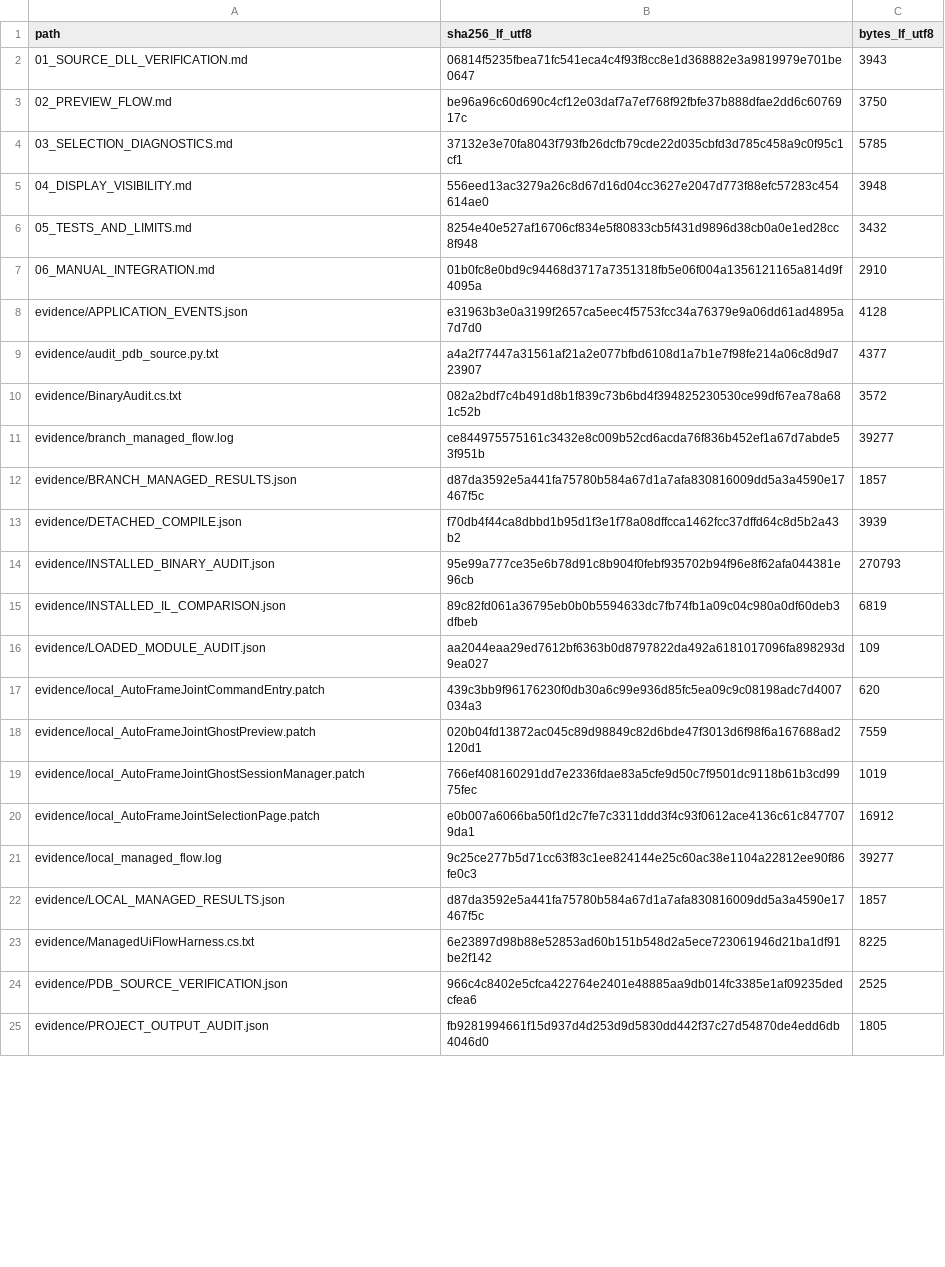
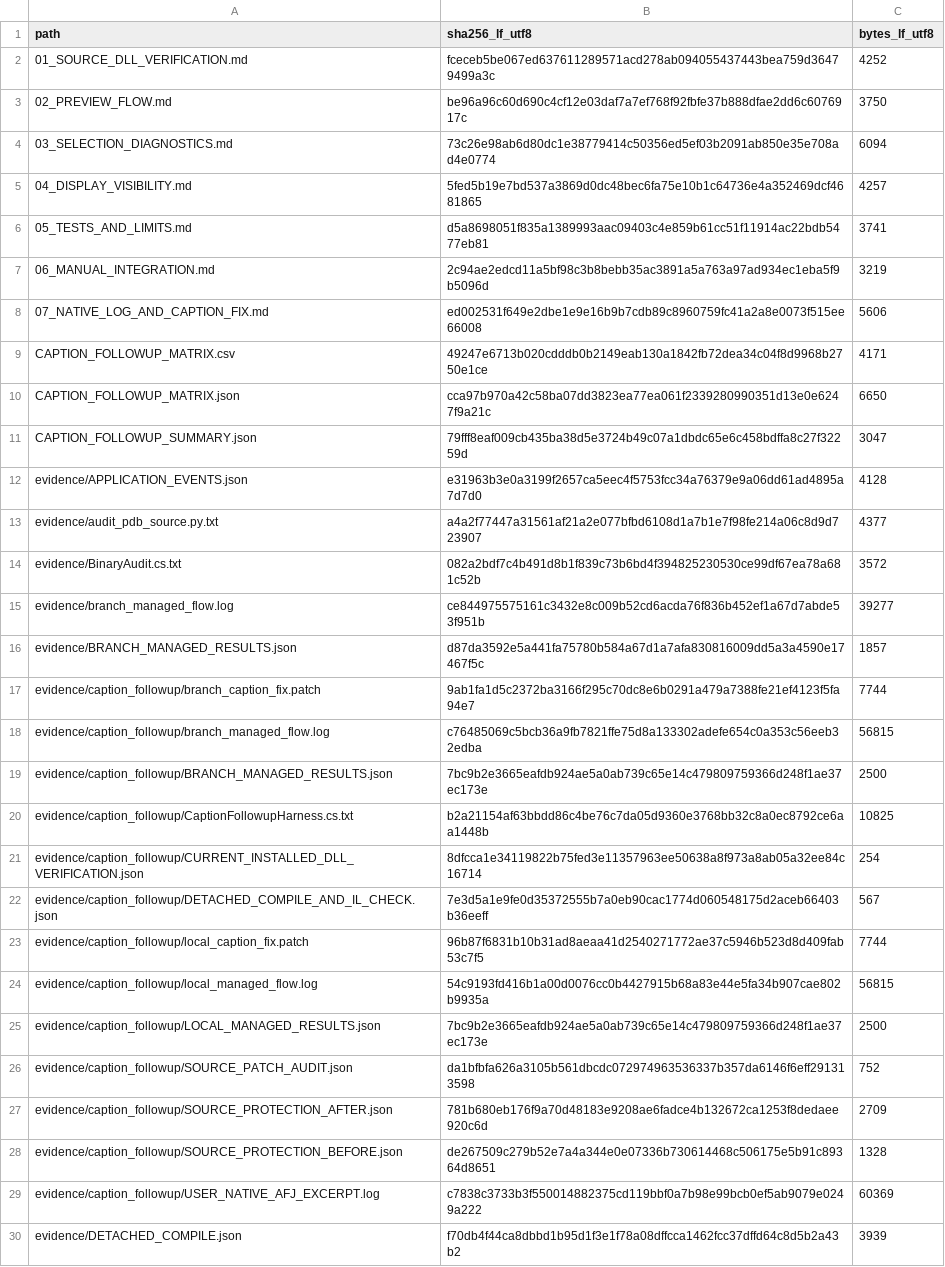
Before and after one commit to tbcphutai-bit/ADDIN-SolidWorks, a CSV file: docs/AutoFrameJoint/R52PreviewIntegration/REPORT_MANIFEST.csv, drawn as a sheet; only a part is shown; the shorter side is filled out with more unchanged rows; the diff covers the shown part only.

Commit message:
fix(AFJ): replace runtime label writes after native Preview crash

```diff
--- a/docs/AutoFrameJoint/R52PreviewIntegration/REPORT_MANIFEST.csv
+++ b/docs/AutoFrameJoint/R52PreviewIntegration/REPORT_MANIFEST.csv
@@ -1,8 +1,12 @@
 path,sha256_lf_utf8,bytes_lf_utf8
-01_SOURCE_DLL_VERIFICATION.md,06814f5235fbea71fc541eca4c4f93f8cc8e1d368882e3a9819979e701be0647,3943
+01_SOURCE_DLL_VERIFICATION.md,fceceb5be067ed637611289571acd278ab094055437443bea759d36479499a3c,4252
 02_PREVIEW_FLOW.md,be96a96c60d690c4cf12e03daf7a7ef768f92fbfe37b888dfae2dd6c6076917c,3750
-03_SELECTION_DIAGNOSTICS.md,37132e3e70fa8043f793fb26dcfb79cde22d035cbfd3d785c458a9c0f95c1cf1,5785
-04_DISPLAY_VISIBILITY.md,556eed13ac3279a26c8d67d16d04cc3627e2047d773f88efc57283c454614ae0,3948
-05_TESTS_AND_LIMITS.md,8254e40e527af16706cf834e5f80833cb5f431d9896d38cb0a0e1ed28cc8f948,3432
-06_MANUAL_INTEGRATION.md,01b0fc8e0bd9c94468d3717a7351318fb5e06f004a1356121165a814d9f4095a,2910
+03_SELECTION_DIAGNOSTICS.md,73c26e98ab6d80dc1e38779414c50356ed5ef03b2091ab850e35e708ad4e0774,6094
+04_DISPLAY_VISIBILITY.md,5fed5b19e7bd537a3869d0dc48bec6fa75e10b1c64736e4a352469dcf4681865,4257
+05_TESTS_AND_LIMITS.md,d5a8698051f835a1389993aac09403c4e859b61cc51f11914ac22bdb5477eb81,3741
+06_MANUAL_INTEGRATION.md,2c94ae2edcd11a5bf98c3b8bebb35ac3891a5a763a97ad934ec1eba5f9b5096d,3219
+07_NATIVE_LOG_AND_CAPTION_FIX.md,ed002531f649e2dbe1e9e16b9b7cdb89c8960759fc41a2a8e0073f515ee66008,5606
+CAPTION_FOLLOWUP_MATRIX.csv,49247e6713b020cdddb0b2149eab130a1842fb72dea34c04f8d9968b2750e1ce,4171
+CAPTION_FOLLOWUP_MATRIX.json,cca97b970a42c58ba07dd3823ea77ea061f2339280990351d13e0e6247f9a21c,6650
+CAPTION_FOLLOWUP_SUMMARY.json,79fff8eaf009cb435ba38d5e3724b49c07a1dbdc65e6c458bdffa8c27f32259d,3047
 evidence/APPLICATION_EVENTS.json,e31963b3e0a3199f2657ca5eec4f5753fcc34a76379e9a06dd61ad4895a7d7d0,4128
@@ -12,2 +16,15 @@ evidence/branch_managed_flow.log,ce844975575161c3432e8c009b52cd6acda76f836b452ef
 evidence/BRANCH_MANAGED_RESULTS.json,d87da3592e5a441fa75780b584a67d1a7afa830816009dd5a3a4590e17467f5c,1857
+evidence/caption_followup/branch_caption_fix.patch,9ab1fa1d5c2372ba3166f295c70dc8e6b0291a479a7388fe21ef4123f5fa94e7,7744
+evidence/caption_followup/branch_managed_flow.log,c76485069c5bcb36a9fb7821ffe75d8a133302adefe654c0a353c56eeb32edba,56815
+evidence/caption_followup/BRANCH_MANAGED_RESULTS.json,7bc9b2e3665eafdb924ae5a0ab739c65e14c479809759366d248f1ae37ec173e,2500
+evidence/caption_followup/CaptionFollowupHarness.cs.txt,b2a21154af63bbdd86c4be76c7da05d9360e3768bb32c8a0ec8792ce6aa1448b,10825
+evidence/caption_followup/CURRENT_INSTALLED_DLL_VERIFICATION.json,8dfcca1e34119822b75fed3e11357963ee50638a8f973a8ab05a32ee84c16714,254
+evidence/caption_followup/DETACHED_COMPILE_AND_IL_CHECK.json,7e3d5a1e9fe0d35372555b7a0eb90cac1774d060548175d2aceb66403b36eeff,567
+evidence/caption_followup/local_caption_fix.patch,96b87f6831b10b31ad8aeaa41d2540271772ae37c5946b523d8d409fab53c7f5,7744
+evidence/caption_followup/local_managed_flow.log,54c9193fd416b1a00d0076cc0b4427915b68a83e44e5fa34b907cae802b9935a,56815
+evidence/caption_followup/LOCAL_MANAGED_RESULTS.json,7bc9b2e3665eafdb924ae5a0ab739c65e14c479809759366d248f1ae37ec173e,2500
+evidence/caption_followup/SOURCE_PATCH_AUDIT.json,da1bfbfa626a3105b561dbcdc072974963536337b357da6146f6eff291313598,752
+evidence/caption_followup/SOURCE_PROTECTION_AFTER.json,781b680eb176f9a70d48183e9208ae6fadce4b132672ca1253f8dedaee920c6d,2709
+evidence/caption_followup/SOURCE_PROTECTION_BEFORE.json,de267509c279b52e7a4a344e0e07336b730614468c506175e5b91c89364d8651,1328
+evidence/caption_followup/USER_NATIVE_AFJ_EXCERPT.log,c7838c3733b3f550014882375cd119bbf0a7b98e99bcb0ef5ab9079e0249a222,60369
 evidence/DETACHED_COMPILE.json,f70db4f44ca8dbbd1b95d1f3e1f78a08dffcca1462fcc37dffd64c8d5b2a43b2,3939
```
Also changed, not shown: 6 edited cells elsewhere in this file, 26 other files.
